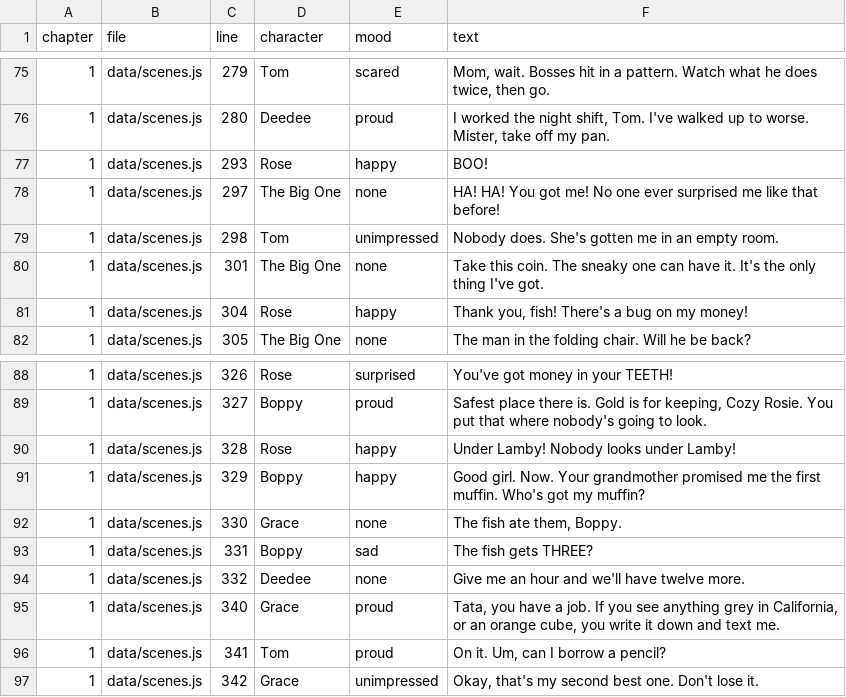
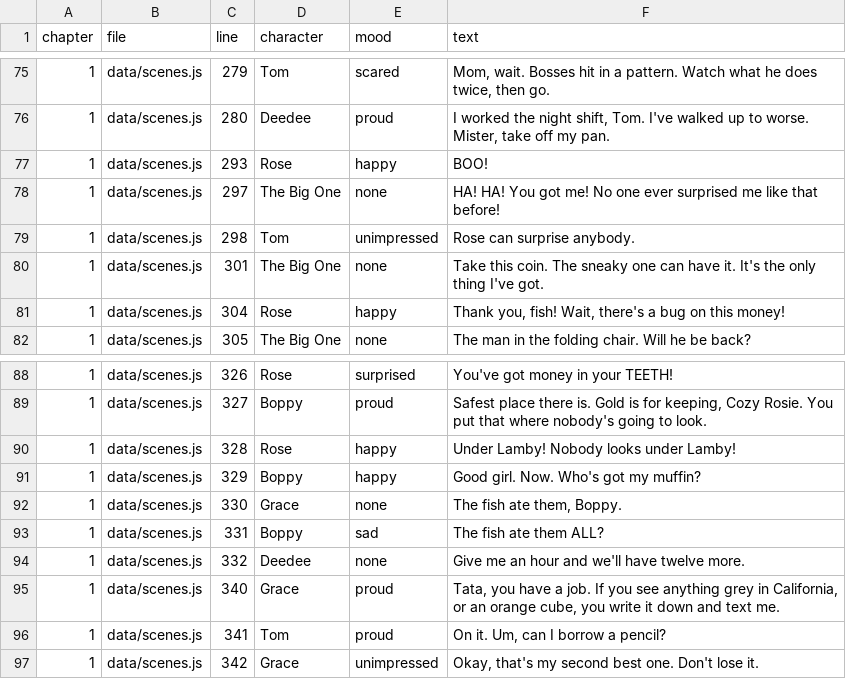
Before and after one commit to trivituso81/adventures-of-tom, a TSV file: docs/emotion-index-lines.tsv, drawn as a sheet; only a part is shown, gaps mark what is left out.

```diff
--- a/docs/emotion-index-lines.tsv
+++ b/docs/emotion-index-lines.tsv
@@ -78,5 +78,5 @@ chapter	file	line	character	mood	text
 1	data/scenes.js	297	The Big One	none	HA! HA! You got me! No one ever surprised me like that before!
-1	data/scenes.js	298	Tom	unimpressed	Nobody does. She's gotten me in an empty room.
+1	data/scenes.js	298	Tom	unimpressed	Rose can surprise anybody.
 1	data/scenes.js	301	The Big One	none	Take this coin. The sneaky one can have it. It's the only thing I've got.
-1	data/scenes.js	304	Rose	happy	Thank you, fish! There's a bug on my money!
+1	data/scenes.js	304	Rose	happy	Thank you, fish! Wait, there's a bug on this money!
 1	data/scenes.js	305	The Big One	none	The man in the folding chair. Will he be back?
@@ -90,5 +90,5 @@ chapter	file	line	character	mood	text
 1	data/scenes.js	328	Rose	happy	Under Lamby! Nobody looks under Lamby!
-1	data/scenes.js	329	Boppy	happy	Good girl. Now. Your grandmother promised me the first muffin. Who's got my muffin?
+1	data/scenes.js	329	Boppy	happy	Good girl. Now. Who's got my muffin?
 1	data/scenes.js	330	Grace	none	The fish ate them, Boppy.
-1	data/scenes.js	331	Boppy	sad	The fish gets THREE?
+1	data/scenes.js	331	Boppy	sad	The fish ate them ALL?
 1	data/scenes.js	332	Deedee	none	Give me an hour and we'll have twelve more.
```
Also changed, not shown: docs/line-gaps.tsv, docs/listen-lines.tsv, 25 other files.
